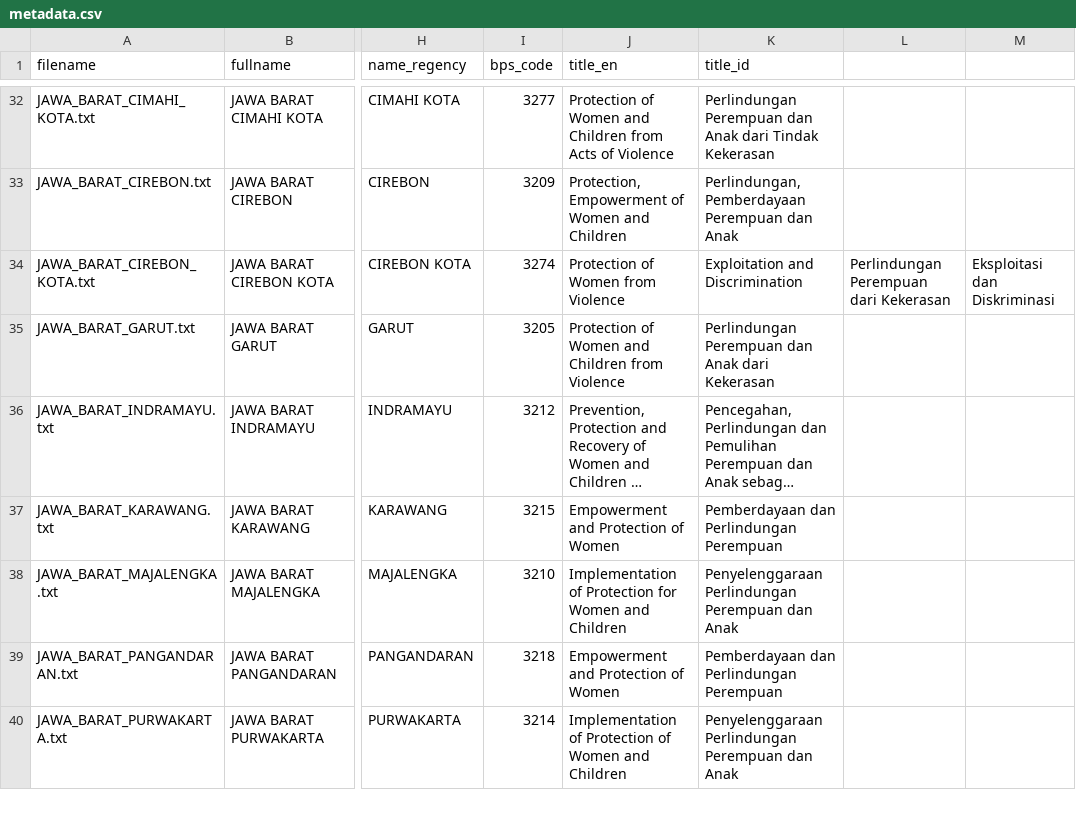
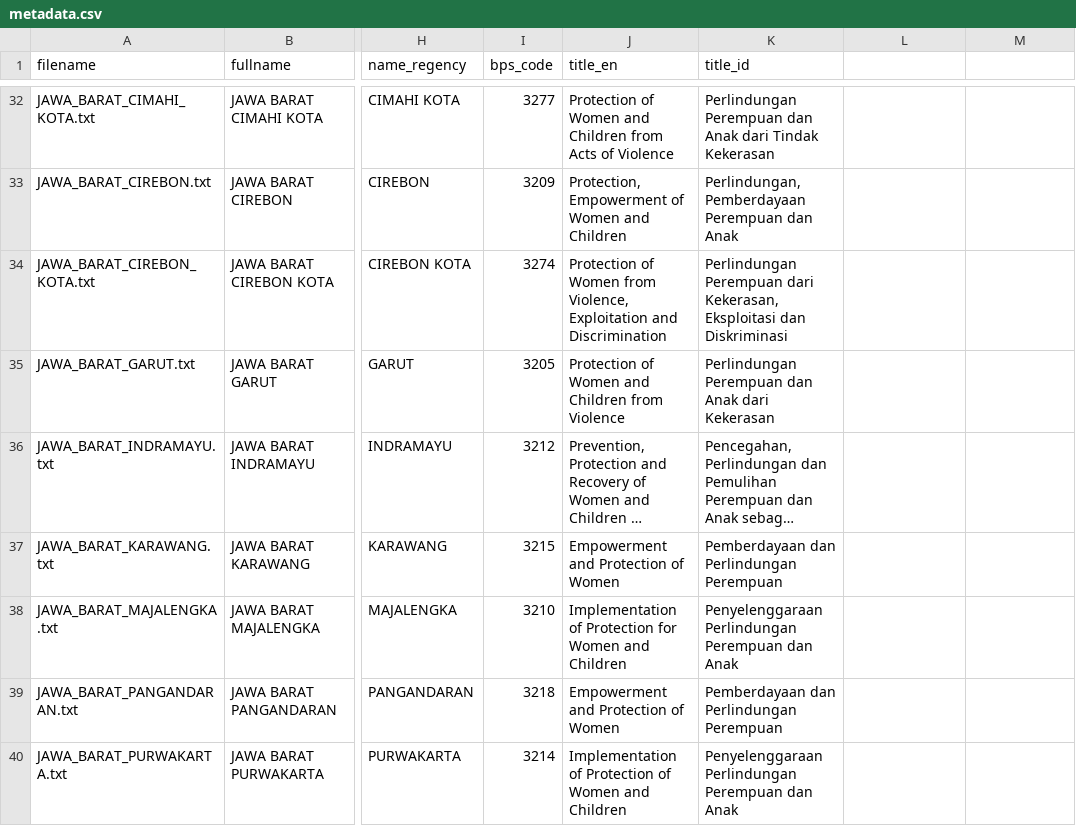
Before and after one commit to KatieBuc/qualityoflaw, a CSV file: data/processed/metadata.csv, drawn as a sheet; only a part is shown, gaps mark what is left out; long unchanged cells end in …; the diff names each change by its address in the sheet, - before the commit and + after, or states it on an @@ line.

Commit message:
Update metadata.csv

```diff
--- a/data/processed/metadata.csv
+++ b/data/processed/metadata.csv
-J34 (title_en): …Women from Violence
+J34 (title_en): …Women from Violence, Exploitation and Discrimination
-K34 (title_id): Exploitation and Discrimination
+K34 (title_id): Perlindungan Perempuan dari Kekerasan, Eksploitasi dan Diskriminasi
-L34: Perlindungan Perempuan dari Kekerasan
+L34: (empty)
-M34: Eksploitasi dan Diskriminasi
+M34: (empty)
```
